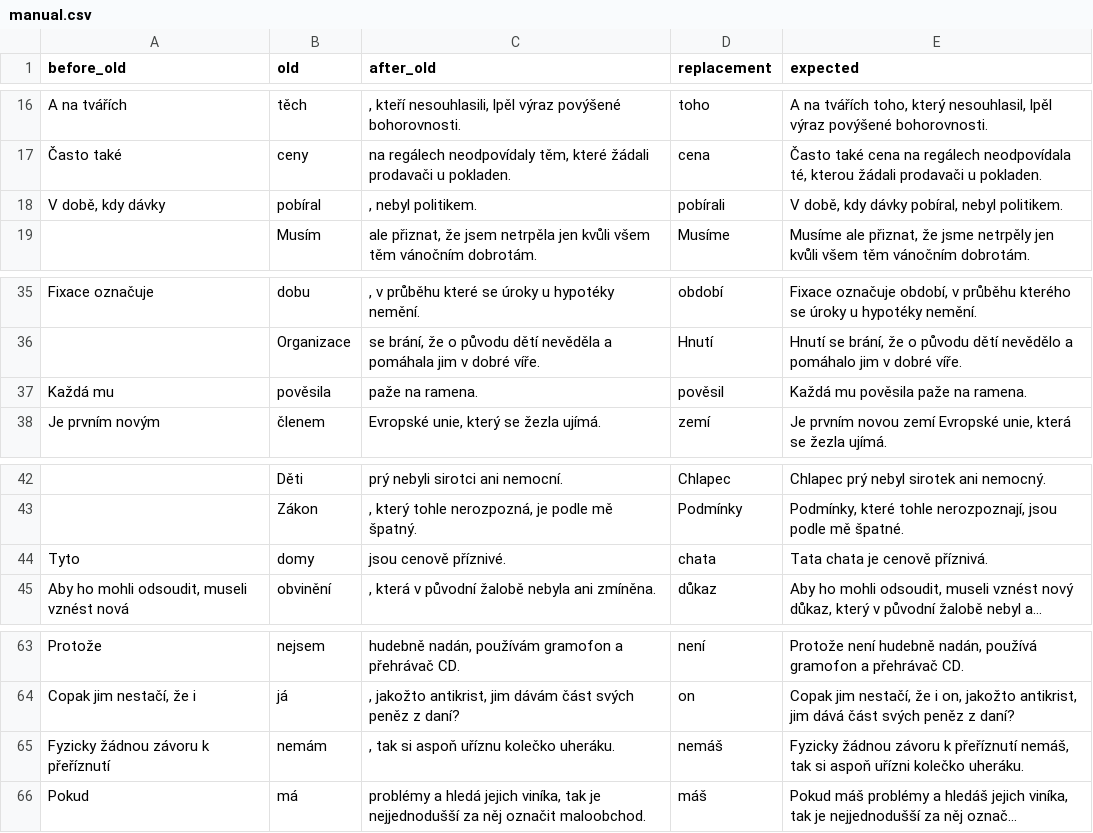
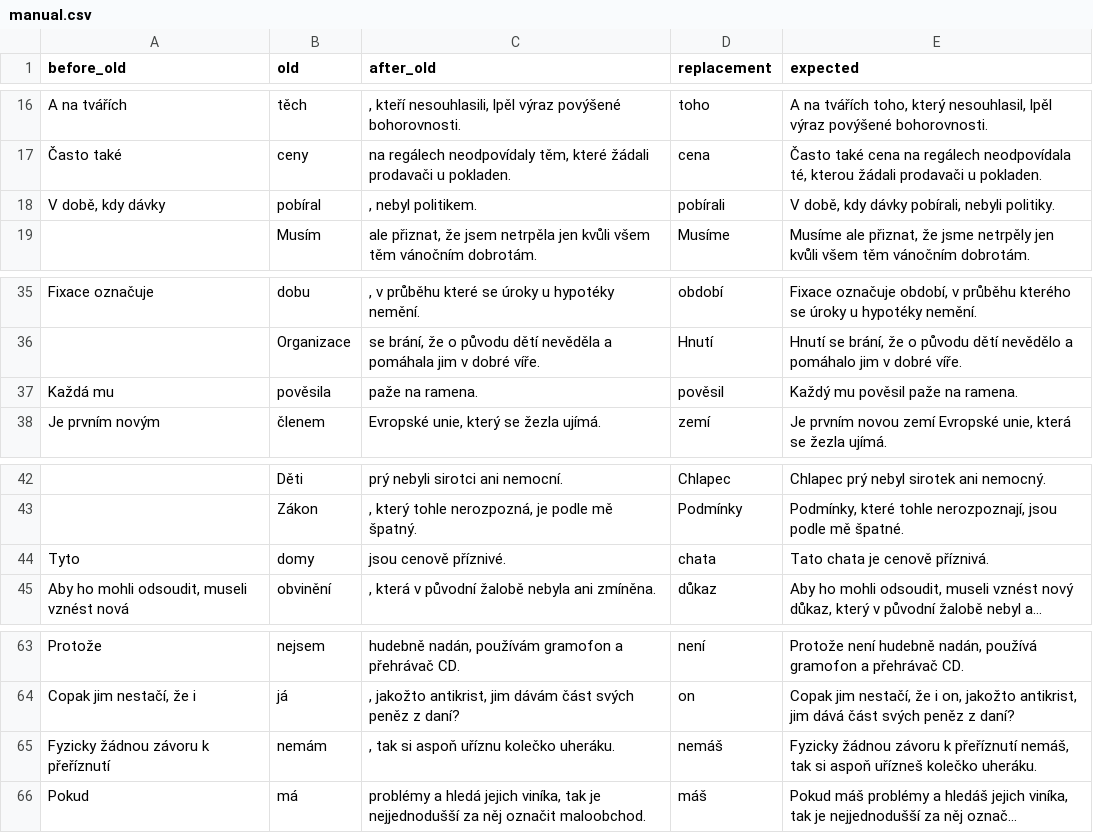
Before and after one commit to kulisak12/preditor-model, a CSV file: eval/substitution/manual.csv, drawn as a sheet; only a part is shown, gaps mark what is left out; long unchanged cells end in …; the diff names each change by its address in the sheet, - before the commit and + after, or states it on an @@ line.

Commit message:
Fix answers

```diff
--- a/eval/substitution/manual.csv
+++ b/eval/substitution/manual.csv
-E18 (expected): V době, kdy dávky pobíral, nebyl politikem.
+E18 (expected): V době, kdy dávky pobírali, nebyli politiky.
-E37 (expected): Každá mu pověsila paže na ramena.
+E37 (expected): Každý mu pověsil paže na ramena.
-E44 (expected): Tata chata je cenově příznivá.
+E44 (expected): Tato chata je cenově příznivá.
-E65 (expected): …si aspoň uřízni kolečko uheráku.
+E65 (expected): …si aspoň uřízneš kolečko uheráku.
```
